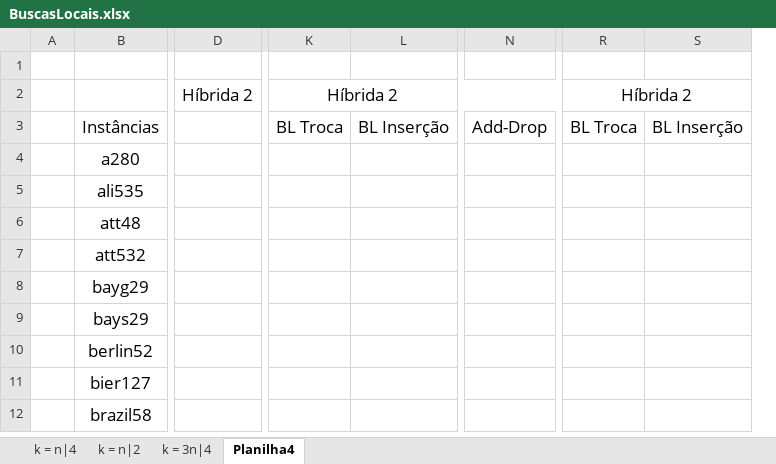
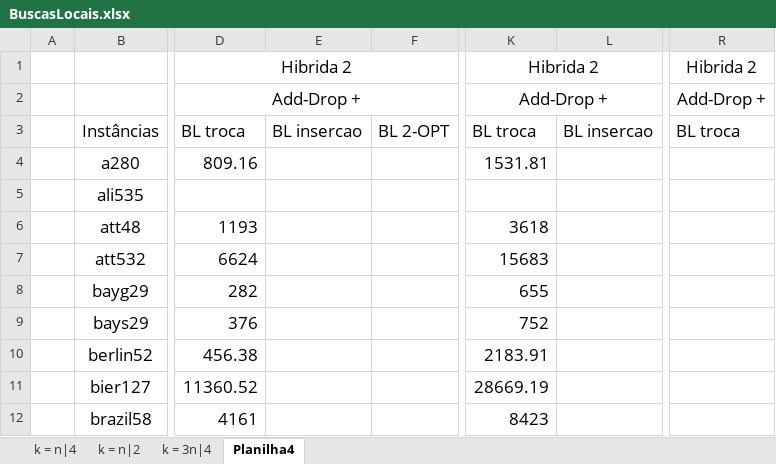
Before and after one commit to PauloDezingrini/Iniciacao-Cientifica, an Excel workbook: Comparaçoes/BuscasLocais.xlsx, sheet Planilha4, drawn as a sheet; only a part is shown, gaps mark what is left out; values as stored, in another font and other column widths than the file's, no borders; removed rows and columns are numbered as before the commit, all else as after; rows hold the shown columns only; the diff covers the shown part only; the diff names each change by its address in the sheet, - before the commit and + after, or states it on an @@ line.

Commit message:
Tabelando resultados da add-drop híbrida

```diff
--- a/Comparaçoes/BuscasLocais.xlsx (sheet Planilha4)
+++ b/Comparaçoes/BuscasLocais.xlsx (sheet Planilha4)
-column D, row 2: Híbrida 2
+column D, rows 1-12: Hibrida 2 | Add-Drop + | BL troca | 809.16 |  | 1193 | 6624 | 282 | 376 | 456.38 | 11360.52 | 4161
+column E, row 3: BL insercao
+column F, row 3: BL 2-OPT
-column K, rows 2-3: Híbrida 2 | BL Troca
-column L, row 3: BL Inserção
+column K, rows 1-12: Hibrida 2 | Add-Drop + | BL troca | 1531.81 |  | 3618 | 15683 | 655 | 752 | 2183.91 | 28669.19 | 8423
+column L, row 3: BL insercao
-column N, row 3: Add-Drop
-column R, rows 2-3: Híbrida 2 | BL Troca
-column S, row 3: BL Inserção
+column R, rows 1-3: Hibrida 2 | Add-Drop + | BL troca
-row 1: (empty)
+row 1:  |  | Hibrida 2 |  |  | Hibrida 2 |  | Hibrida 2
```
Also changed, not shown: 2 added columns, 3 removed columns and cell formats elsewhere in this sheet, sheet k = 3n|4, sheet k = n|4, sheet k = n|2, Comparaçoes/Análise Completa.xlsx, 2 other files.
